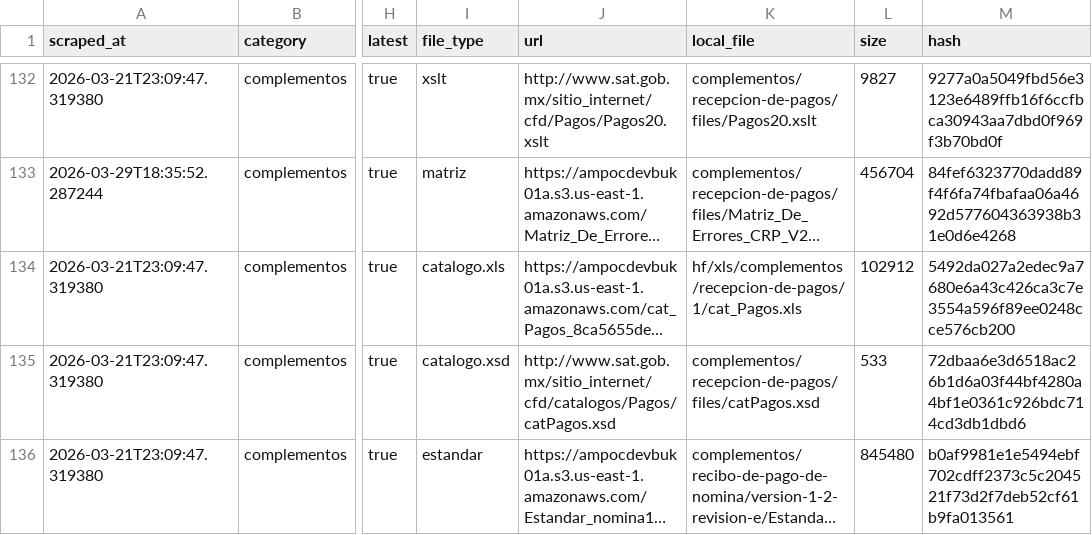
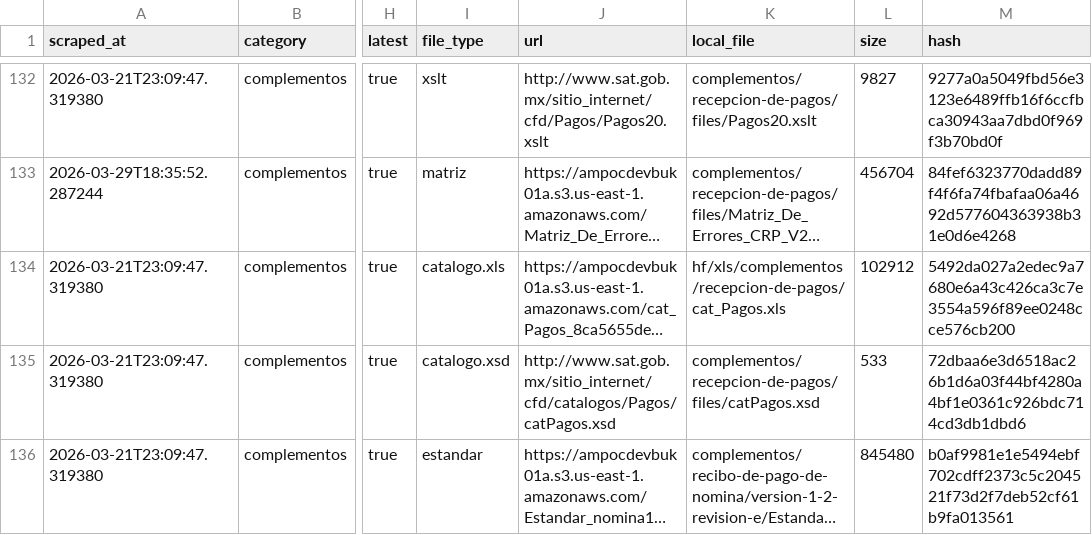
Before and after one commit to mayrop/sat-metadata-scraper, a CSV file: output/catalog.csv, drawn as a sheet; only a part is shown, gaps mark what is left out; long unchanged cells end in …; the diff names each change by its address in the sheet, - before the commit and + after, or states it on an @@ line.

```diff
--- a/output/catalog.csv
+++ b/output/catalog.csv
-K134 (local_file): hf/xls/complementos/recepcion-de-pagos/1/cat_Pagos.xls
+K134 (local_file): hf/xls/complementos/recepcion-de-pagos/cat_Pagos.xls
```
Also changed, not shown: catalog_state.csv, 1 other file.
